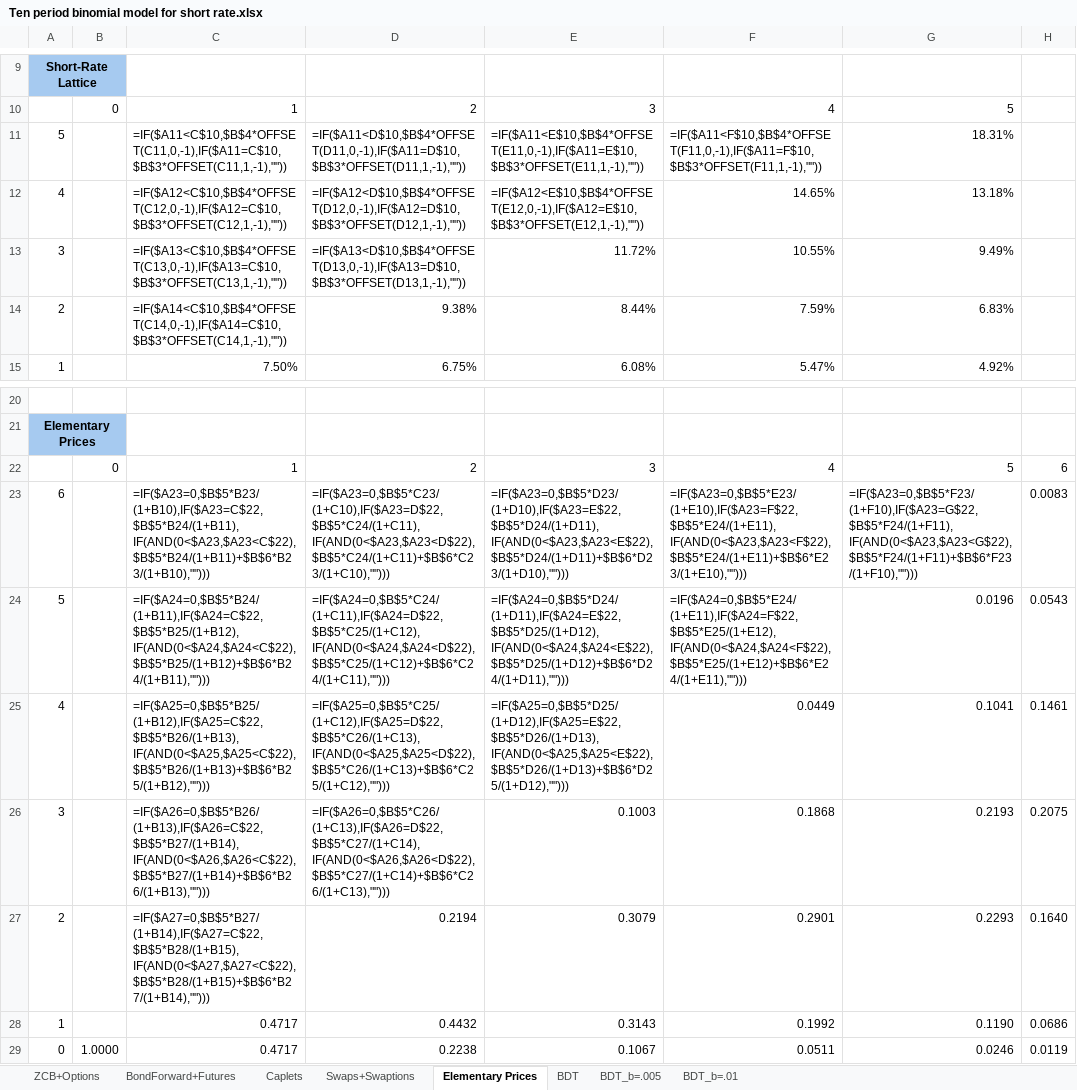
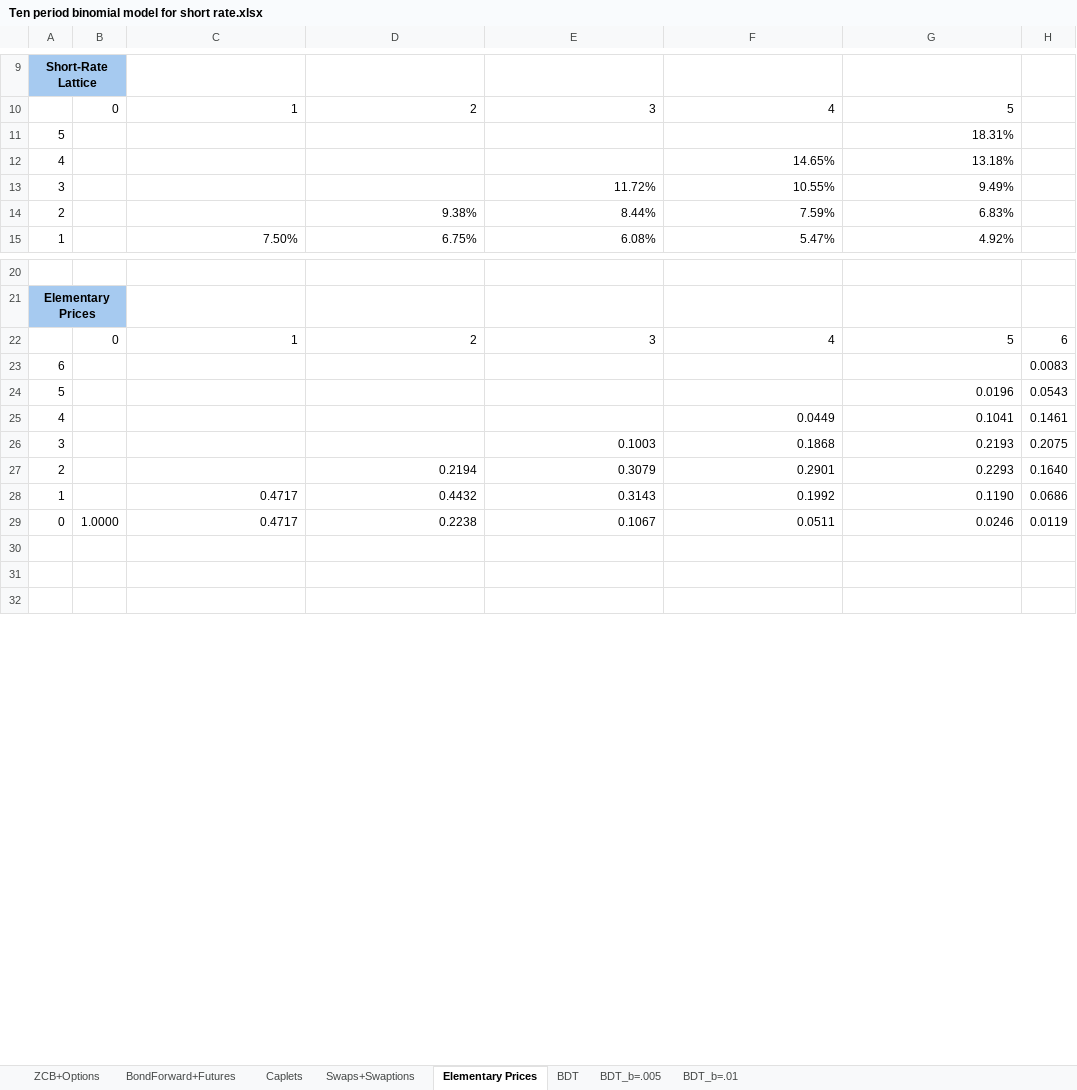
Before and after one commit to tomektomeknyc/Financial-Engineering1-and-2, an Excel workbook: Financial Engineering 1/Ten period binomial model for short rate.xlsx, sheet Elementary Prices, drawn as a sheet; only a part is shown, gaps mark what is left out; the shorter side is filled out with more unchanged rows; values as stored, in another font and other column widths than the file's, no borders; formulas without a stored value are shown as written; removed rows and columns are numbered as before the commit, all else as after; the diff names each change by its address in the sheet, - before the commit and + after, or states it on an @@ line.

```diff
--- a/Financial Engineering 1/Ten period binomial model for short rate.xlsx (sheet Elementary Prices)
+++ b/Financial Engineering 1/Ten period binomial model for short rate.xlsx (sheet Elementary Prices)
-C11: =IF($A11<C$10,$B$4*OFFSET(C11,0,-1),IF($A11=C$10,$B$3*OFFSET(C11,1,-1),""))
+C11: (empty)
-D11: =IF($A11<D$10,$B$4*OFFSET(D11,0,-1),IF($A11=D$10,$B$3*OFFSET(D11,1,-1),""))
+D11: (empty)
-E11: =IF($A11<E$10,$B$4*OFFSET(E11,0,-1),IF($A11=E$10,$B$3*OFFSET(E11,1,-1),""))
+E11: (empty)
-F11: =IF($A11<F$10,$B$4*OFFSET(F11,0,-1),IF($A11=F$10,$B$3*OFFSET(F11,1,-1),""))
+F11: (empty)
-C12: =IF($A12<C$10,$B$4*OFFSET(C12,0,-1),IF($A12=C$10,$B$3*OFFSET(C12,1,-1),""))
+C12: (empty)
-D12: =IF($A12<D$10,$B$4*OFFSET(D12,0,-1),IF($A12=D$10,$B$3*OFFSET(D12,1,-1),""))
+D12: (empty)
-E12: =IF($A12<E$10,$B$4*OFFSET(E12,0,-1),IF($A12=E$10,$B$3*OFFSET(E12,1,-1),""))
+E12: (empty)
-C13: =IF($A13<C$10,$B$4*OFFSET(C13,0,-1),IF($A13=C$10,$B$3*OFFSET(C13,1,-1),""))
+C13: (empty)
-D13: =IF($A13<D$10,$B$4*OFFSET(D13,0,-1),IF($A13=D$10,$B$3*OFFSET(D13,1,-1),""))
+D13: (empty)
-C14: =IF($A14<C$10,$B$4*OFFSET(C14,0,-1),IF($A14=C$10,$B$3*OFFSET(C14,1,-1),""))
+C14: (empty)
-row 23: 6 |  | =IF($A23=0,$B$5*B23/(1+B10),IF($A23=C$22,$B$5*B24/(1+B11),IF(AND(0<$A23,$A23<C$22),$B$5*B24/(1+B11)+$B$6*B23/(1+B10),""))) | =IF($A23=0,$B$5*C23/(1+C10),IF($A23=D$22,$B$5*C24/(1+C11),IF(AND(0<$A23,$A23<D$22),$B$5*C24/(1+C11)+$B$6*C23/(1+C10),""))) | =IF($A23=0,$B$5*D23/(1+D10),IF($A23=E$22,$B$5*D24/(1+D11),IF(AND(0<$A23,$A23<E$22),$B$5*D24/(1+D11)+$B$6*D23/(1+D10),""))) | =IF($A23=0,$B$5*E23/(1+E10),IF($A23=F$22,$B$5*E24/(1+E11),IF(AND(0<$A23,$A23<F$22),$B$5*E24/(1+E11)+$B$6*E23/(1+E10),""))) | =IF($A23=0,$B$5*F23/(1+F10),IF($A23=G$22,$B$5*F24/(1+F11),IF(AND(0<$A23,$A23<G$22),$B$5*F24/(1+F11)+$B$6*F23/(1+F10),""))) | 0.0083
+row 23: 6 |  |  |  |  |  |  | 0.0083
-C24: =IF($A24=0,$B$5*B24/(1+B11),IF($A24=C$22,$B$5*B25/(1+B12),IF(AND(0<$A24,$A24<C$22),$B$5*B25/(1+B12)+$B$6*B24/(1+B11),"")))
+C24: (empty)
-D24: =IF($A24=0,$B$5*C24/(1+C11),IF($A24=D$22,$B$5*C25/(1+C12),IF(AND(0<$A24,$A24<D$22),$B$5*C25/(1+C12)+$B$6*C24/(1+C11),"")))
+D24: (empty)
-E24: =IF($A24=0,$B$5*D24/(1+D11),IF($A24=E$22,$B$5*D25/(1+D12),IF(AND(0<$A24,$A24<E$22),$B$5*D25/(1+D12)+$B$6*D24/(1+D11),"")))
+E24: (empty)
-F24: =IF($A24=0,$B$5*E24/(1+E11),IF($A24=F$22,$B$5*E25/(1+E12),IF(AND(0<$A24,$A24<F$22),$B$5*E25/(1+E12)+$B$6*E24/(1+E11),"")))
+F24: (empty)
-C25: =IF($A25=0,$B$5*B25/(1+B12),IF($A25=C$22,$B$5*B26/(1+B13),IF(AND(0<$A25,$A25<C$22),$B$5*B26/(1+B13)+$B$6*B25/(1+B12),"")))
+C25: (empty)
-D25: =IF($A25=0,$B$5*C25/(1+C12),IF($A25=D$22,$B$5*C26/(1+C13),IF(AND(0<$A25,$A25<D$22),$B$5*C26/(1+C13)+$B$6*C25/(1+C12),"")))
+D25: (empty)
-E25: =IF($A25=0,$B$5*D25/(1+D12),IF($A25=E$22,$B$5*D26/(1+D13),IF(AND(0<$A25,$A25<E$22),$B$5*D26/(1+D13)+$B$6*D25/(1+D12),"")))
+E25: (empty)
-C26: =IF($A26=0,$B$5*B26/(1+B13),IF($A26=C$22,$B$5*B27/(1+B14),IF(AND(0<$A26,$A26<C$22),$B$5*B27/(1+B14)+$B$6*B26/(1+B13),"")))
+C26: (empty)
-D26: =IF($A26=0,$B$5*C26/(1+C13),IF($A26=D$22,$B$5*C27/(1+C14),IF(AND(0<$A26,$A26<D$22),$B$5*C27/(1+C14)+$B$6*C26/(1+C13),"")))
+D26: (empty)
-C27: =IF($A27=0,$B$5*B27/(1+B14),IF($A27=C$22,$B$5*B28/(1+B15),IF(AND(0<$A27,$A27<C$22),$B$5*B28/(1+B15)+$B$6*B27/(1+B14),"")))
+C27: (empty)
```
Also changed, not shown: sheet BDT, sheet BDT_b=.01, sheet BDT_b=.005, sheet ZCB+Options, sheet BondForward+Futures, sheet Swaps+Swaptions, 1 more sheet, formulas that keep their value, charts or pictures, Financial Engineering 1/Assignment5_cds.xlsx, Financial Engineering 1/Bonds_and_cds_v2.xlsx, 2 other files.
